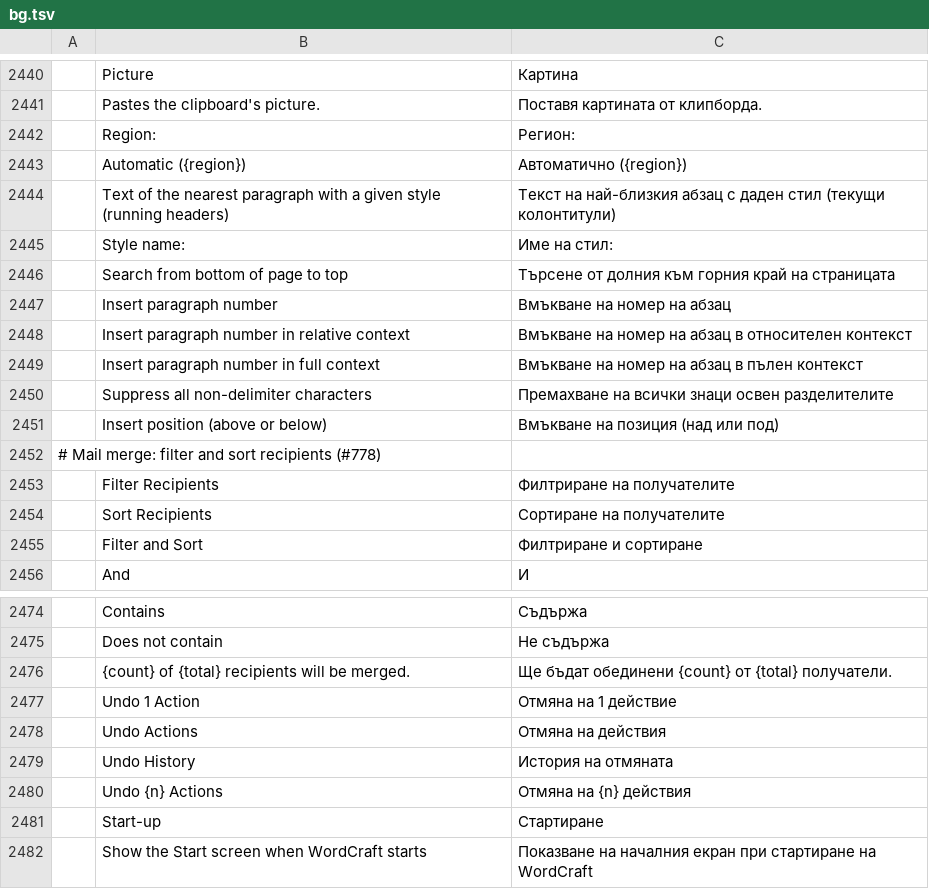
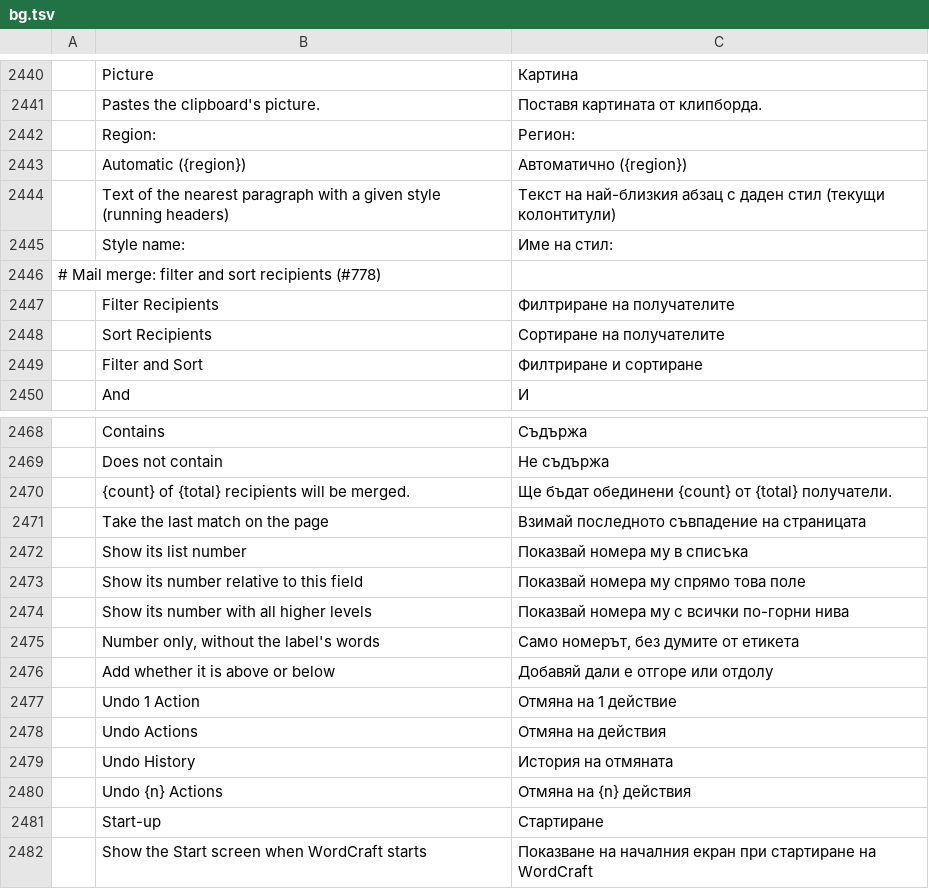
Before and after one commit to 0x-fork/wordcraft, a TSV file: crates/ui-egui/src/i18n/bg.tsv, drawn as a sheet; only a part is shown, gaps mark what is left out.

```diff
--- a/crates/ui-egui/src/i18n/bg.tsv
+++ b/crates/ui-egui/src/i18n/bg.tsv
@@ -2445,8 +2445,2 @@
 	Style name:	Име на стил:
-	Search from bottom of page to top	Търсене от долния към горния край на страницата
-	Insert paragraph number	Вмъкване на номер на абзац
-	Insert paragraph number in relative context	Вмъкване на номер на абзац в относителен контекст
-	Insert paragraph number in full context	Вмъкване на номер на абзац в пълен контекст
-	Suppress all non-delimiter characters	Премахване на всички знаци освен разделителите
-	Insert position (above or below)	Вмъкване на позиция (над или под)
 # Mail merge: filter and sort recipients (#778)
@@ -2476,2 +2470,8 @@
 	{count} of {total} recipients will be merged.	Ще бъдат обединени {count} от {total} получатели.
+	Take the last match on the page	Взимай последното съвпадение на страницата
+	Show its list number	Показвай номера му в списъка
+	Show its number relative to this field	Показвай номера му спрямо това поле
+	Show its number with all higher levels	Показвай номера му с всички по-горни нива
+	Number only, without the label's words	Само номерът, без думите от етикета
+	Add whether it is above or below	Добавяй дали е отгоре или отдолу
 	Undo 1 Action	Отмяна на 1 действие
```
Also changed, not shown: crates/ui-egui/src/i18n/es.tsv, crates/ui-egui/src/i18n/fr.tsv, 23 other files.
